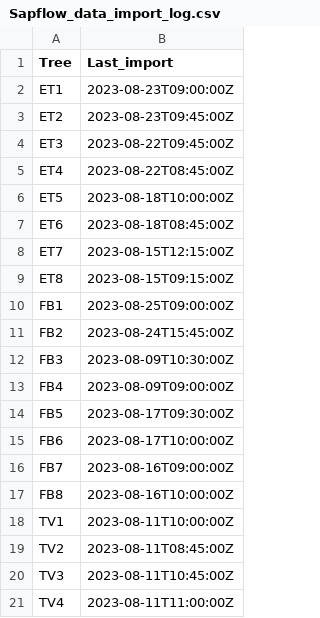
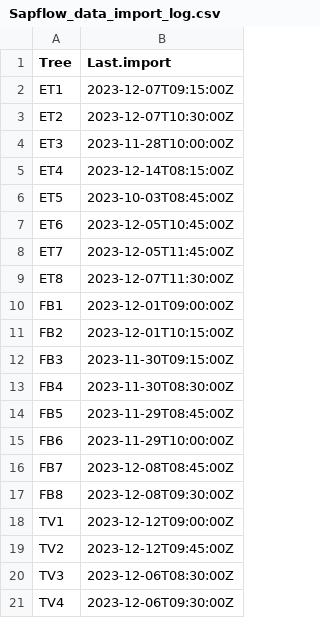
Before and after one commit to damon-vaughan/TMCF_Sapflow, a CSV file: Sapflow_data_supporting/Sapflow_data_import_log.csv, drawn as a sheet.

```diff
--- a/Sapflow_data_supporting/Sapflow_data_import_log.csv
+++ b/Sapflow_data_supporting/Sapflow_data_import_log.csv
@@ -1,21 +1,21 @@
-Tree,Last_import
-ET1,2023-08-23T09:00:00Z
-ET2,2023-08-23T09:45:00Z
-ET3,2023-08-22T09:45:00Z
-ET4,2023-08-22T08:45:00Z
-ET5,2023-08-18T10:00:00Z
-ET6,2023-08-18T08:45:00Z
-ET7,2023-08-15T12:15:00Z
-ET8,2023-08-15T09:15:00Z
-FB1,2023-08-25T09:00:00Z
-FB2,2023-08-24T15:45:00Z
-FB3,2023-08-09T10:30:00Z
-FB4,2023-08-09T09:00:00Z
-FB5,2023-08-17T09:30:00Z
-FB6,2023-08-17T10:00:00Z
-FB7,2023-08-16T09:00:00Z
-FB8,2023-08-16T10:00:00Z
-TV1,2023-08-11T10:00:00Z
-TV2,2023-08-11T08:45:00Z
-TV3,2023-08-11T10:45:00Z
-TV4,2023-08-11T11:00:00Z
+Tree,Last.import
+ET1,2023-12-07T09:15:00Z
+ET2,2023-12-07T10:30:00Z
+ET3,2023-11-28T10:00:00Z
+ET4,2023-12-14T08:15:00Z
+ET5,2023-10-03T08:45:00Z
+ET6,2023-12-05T10:45:00Z
+ET7,2023-12-05T11:45:00Z
+ET8,2023-12-07T11:30:00Z
+FB1,2023-12-01T09:00:00Z
+FB2,2023-12-01T10:15:00Z
+FB3,2023-11-30T09:15:00Z
+FB4,2023-11-30T08:30:00Z
+FB5,2023-11-29T08:45:00Z
+FB6,2023-11-29T10:00:00Z
+FB7,2023-12-08T08:45:00Z
+FB8,2023-12-08T09:30:00Z
+TV1,2023-12-12T09:00:00Z
+TV2,2023-12-12T09:45:00Z
+TV3,2023-12-06T08:30:00Z
+TV4,2023-12-06T09:30:00Z
```
Also changed, not shown: Sapflow_data_supporting/Sapflow_maintenance_actions.csv, 50 other files.
